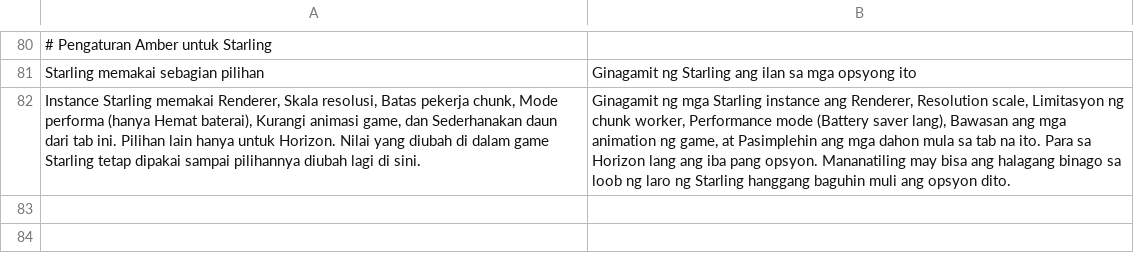
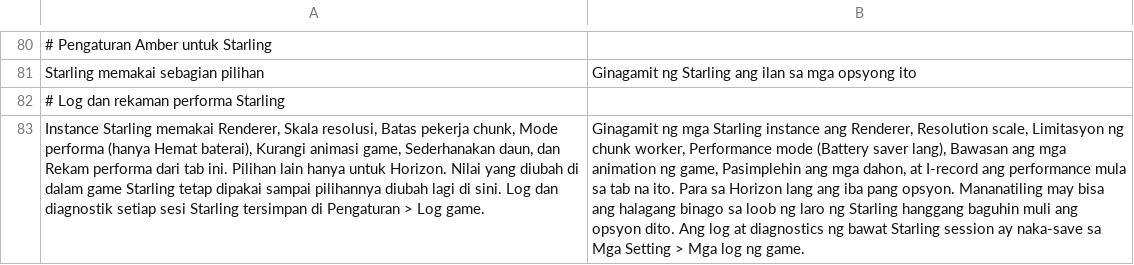
Before and after one commit to ItsVynzzzz/AmberLauncher, a TSV file: app/src/main/assets/lang/fil/rust-settings.tsv, drawn as a sheet; only a part is shown, gaps mark what is left out; addresses are those after the commit; the diff names each change by its address in the sheet, - before the commit and + after, or states it on an @@ line.

```diff
--- a/app/src/main/assets/lang/fil/rust-settings.tsv
+++ b/app/src/main/assets/lang/fil/rust-settings.tsv
+row 82: # Log dan rekaman performa Starling
-A83: …animasi game, dan Sederhanakan daun dari tab ini. Pilihan lain hanya untuk Horizon. Nilai yang diubah di dalam game Starling tetap dipakai sampai pilihannya diubah lagi di sini.
+A83: …animasi game, Sederhanakan daun, dan Rekam performa dari tab ini. Pilihan lain hanya untuk Horizon. Nilai yang diubah di dalam game Starling tetap dipakai sampai pilihannya diubah lagi di sini. Log dan diagnostik setiap sesi Starling tersimpan di Pengaturan > Log game.
-B83: …ng game, at Pasimplehin ang mga dahon mula sa tab na ito. Para sa Horizon lang ang iba pang opsyon. Mananatiling may bisa ang halagang binago sa loob ng laro ng Starling hanggang baguhin muli ang opsyon dito.
+B83: …ng game, Pasimplehin ang mga dahon, at I-record ang performance mula sa tab na ito. Para sa Horizon lang ang iba pang opsyon. Mananatiling may bisa ang halagang binago sa loob ng laro ng Starling hanggang baguhin muli ang opsyon dito. Ang log at diagnostics ng bawat Starling session ay naka-save sa Mga Setting > Mga log ng game.
```
Also changed, not shown: app/src/main/assets/lang/es/rust-settings.tsv, app/src/main/assets/lang/pt/rust-settings.tsv, 12 other files.
